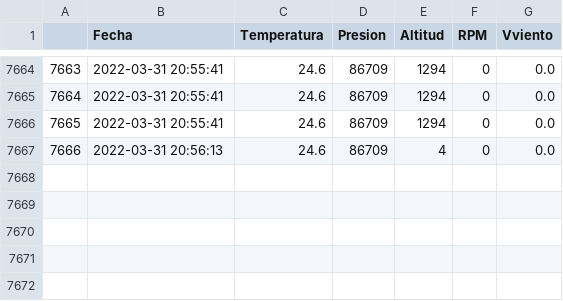
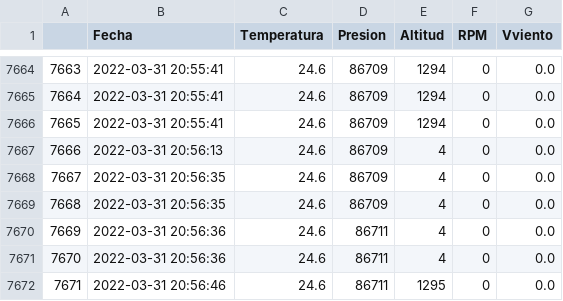
Before and after one commit to AndresG25/NuevaPrueba, a CSV file: data1.csv, drawn as a sheet; only a part is shown, gaps mark what is left out; the diff names each change by its address in the sheet, - before the commit and + after, or states it on an @@ line.

```diff
--- a/data1.csv
+++ b/data1.csv
+row 7668: 7667 | 2022-03-31 20:56:35 | 24.6 | 86709 | 4 | 0 | 0.0
+row 7669: 7668 | 2022-03-31 20:56:35 | 24.6 | 86709 | 4 | 0 | 0.0
+row 7670: 7669 | 2022-03-31 20:56:36 | 24.6 | 86711 | 4 | 0 | 0.0
+row 7671: 7670 | 2022-03-31 20:56:36 | 24.6 | 86711 | 4 | 0 | 0.0
+row 7672: 7671 | 2022-03-31 20:56:46 | 24.6 | 86711 | 1295 | 0 | 0.0
```
Also changed, not shown: 1 other file.
